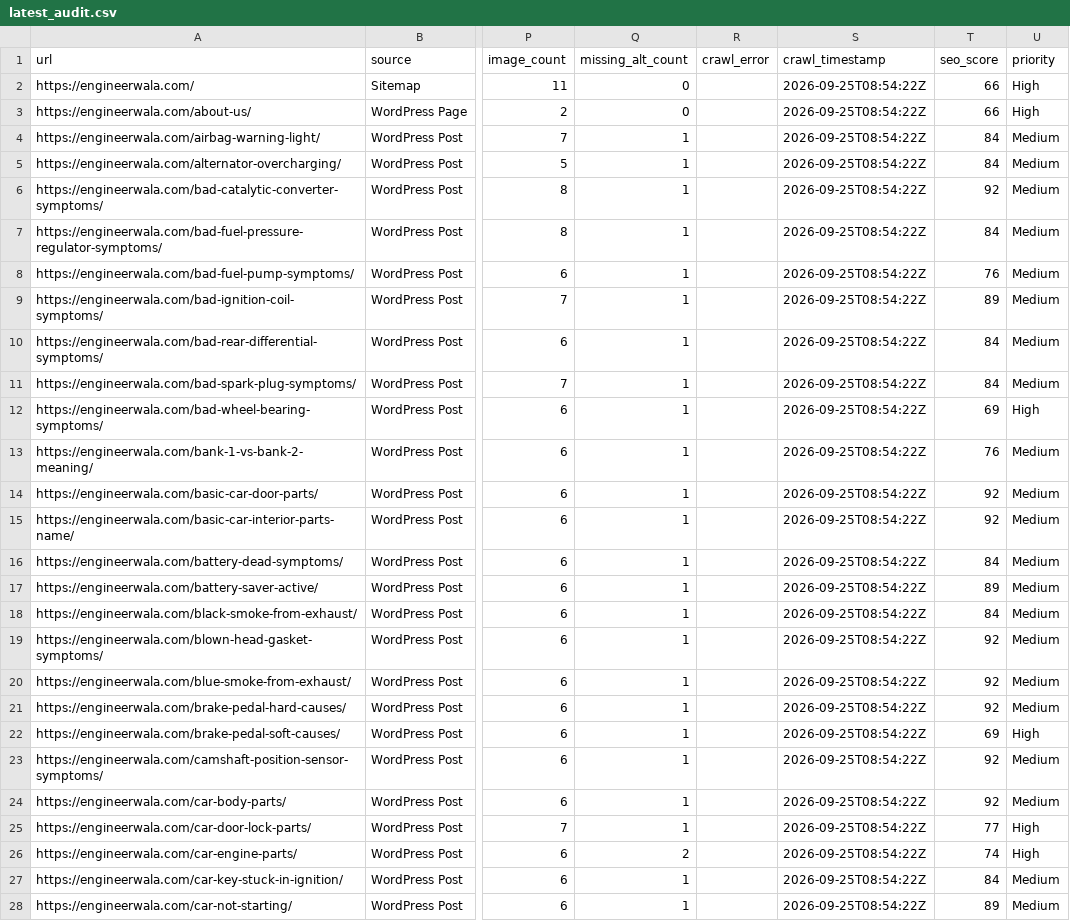
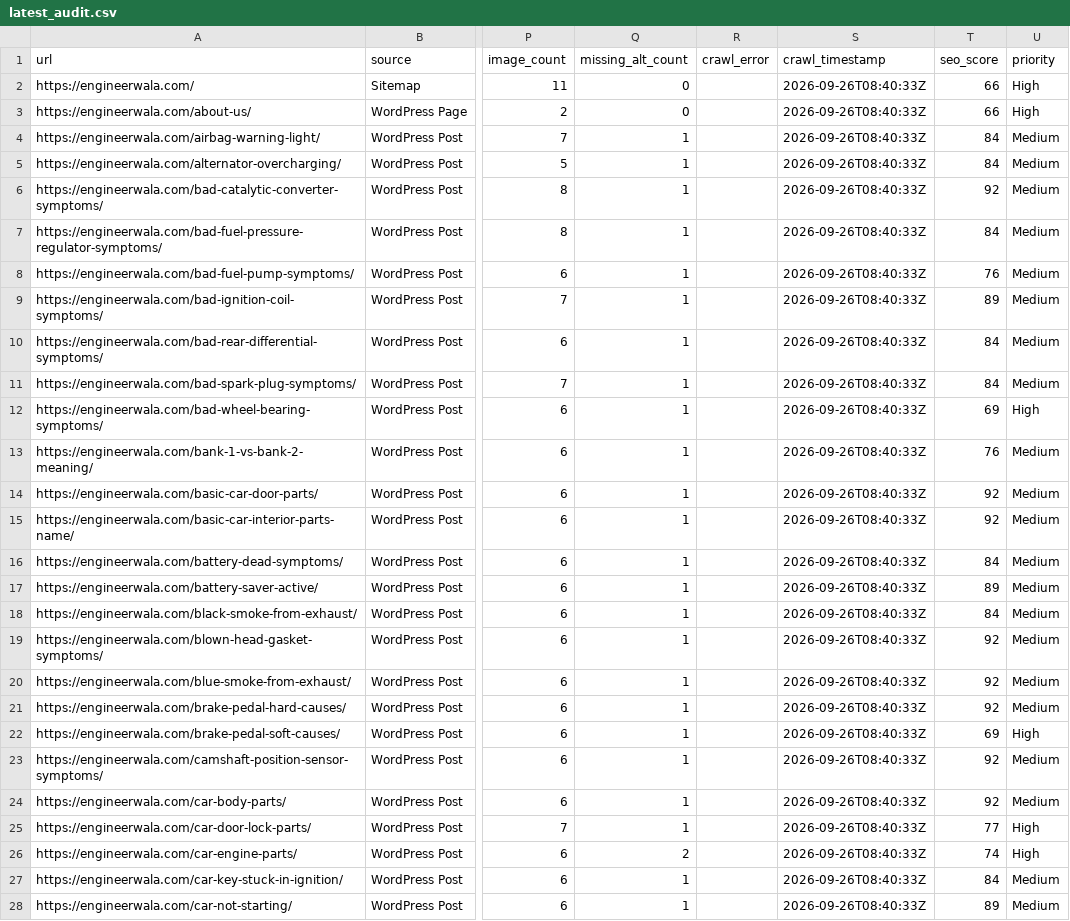
Before and after one commit to hamidrasheed350-hue/engineerwala-seo-tracker, a CSV file: data/latest_audit.csv, drawn as a sheet; only a part is shown, gaps mark what is left out; the diff covers the shown part only; the diff names each change by its address in the sheet, - before the commit and + after, or states it on an @@ line.

```diff
--- a/data/latest_audit.csv
+++ b/data/latest_audit.csv
-S2:S28 (crawl_timestamp): 2026-09-25T08:54:22Z
+S2:S28 (crawl_timestamp): 2026-09-26T08:40:33Z
```
Also changed, not shown: 62 edited cells elsewhere in this file, data/high_issues.csv, data/issues.csv, 14 other files.
